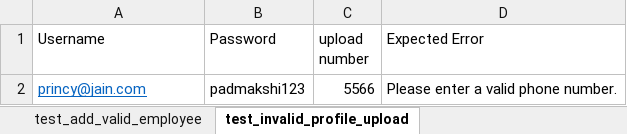
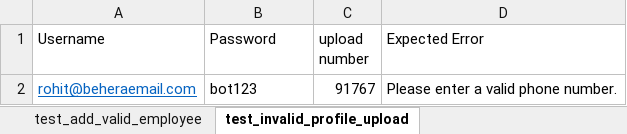
Before and after one commit to rohitbot/Caption-P1, an Excel workbook: test_data/selenium.xlsx, sheet test_invalid_profile_upload, drawn as a sheet; values as stored, in another font and other column widths than the file's, no borders; removed rows and columns are numbered as before the commit, all else as after; the diff names each change by its address in the sheet, - before the commit and + after, or states it on an @@ line.

Commit message:
Changes made to test cases and test data

```diff
--- a/test_data/selenium.xlsx (sheet test_invalid_profile_upload)
+++ b/test_data/selenium.xlsx (sheet test_invalid_profile_upload)
-row 2: princy@jain.com | padmakshi123 | 5566 | Please enter a valid phone number.
+row 2: rohit@beheraemail.com | bot123 | 91767 | Please enter a valid phone number.
```
Also changed, not shown: sheet test_add_valid_employee, Test_cases/Test_cases.xlsx, 2 other files.
